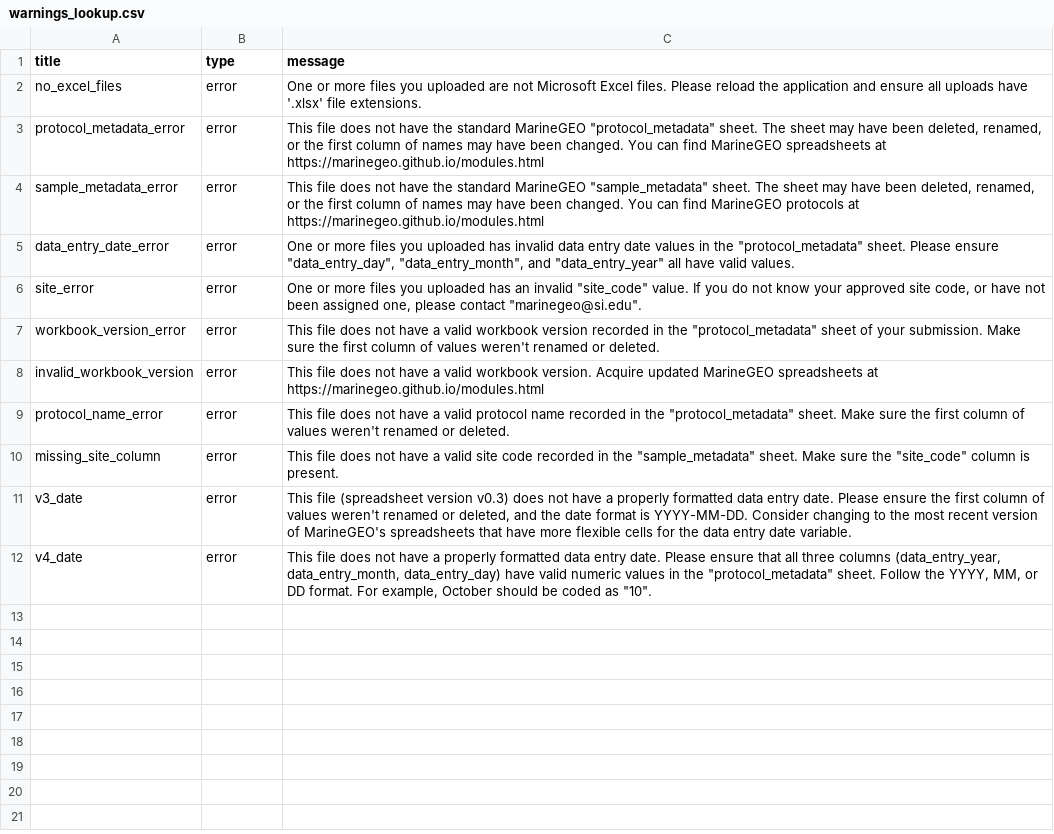
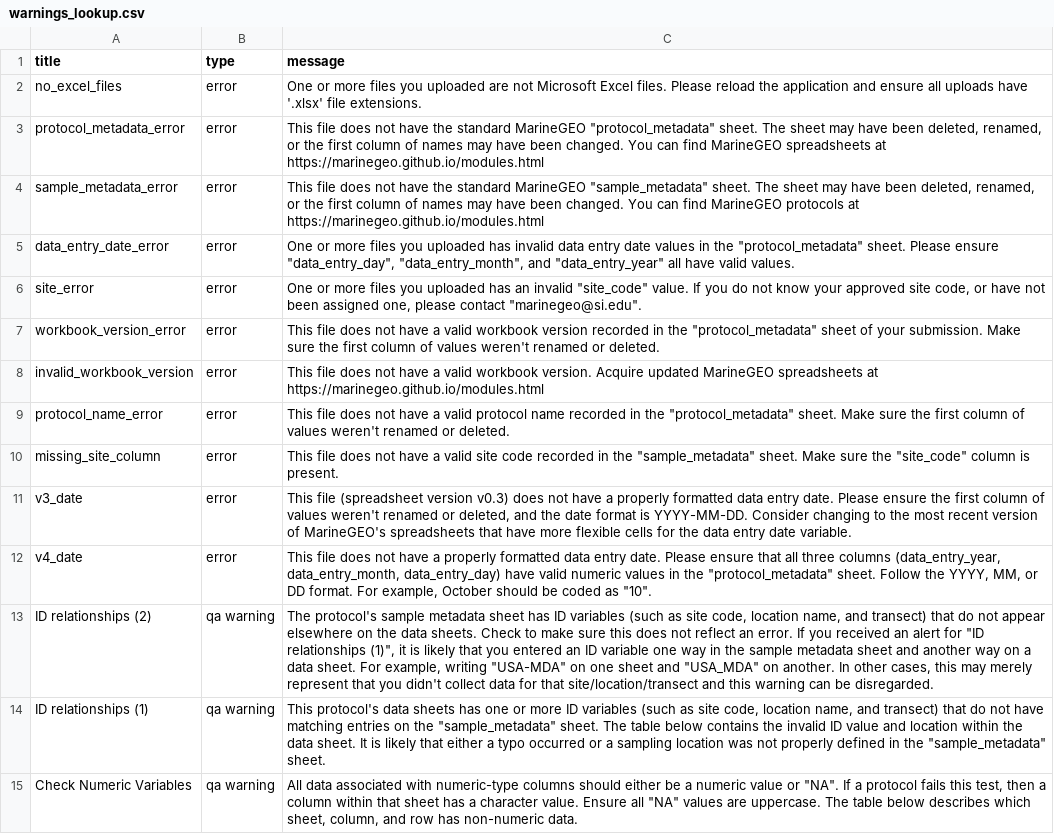
Before and after one commit to MarineGEO/data_portal, a CSV file: data_portal_prototype/data/warnings_lookup.csv, drawn as a sheet; the diff names each change by its address in the sheet, - before the commit and + after, or states it on an @@ line.

Commit message:
develop test RMD QA report

```diff
--- a/data_portal_prototype/data/warnings_lookup.csv
+++ b/data_portal_prototype/data/warnings_lookup.csv
+row 13: ID relationships (2) | qa warning | The protocol's sample metadata sheet has ID variables (such as site code, location name, and transect) that do not appear elsewhere on the data sheets. Check to make sure this does not reflect an error. If you received an alert for "ID relationships (1)", it is likely that you entered an ID variable one way in the sample metadata sheet and another way on a data sheet. For example, writing "USA-MDA" on one sheet and "USA_MDA" on another. In other cases, this may merely represent that you didn't collect data for that site/location/transect and this warning can be disregarded.
+row 14: ID relationships (1) | qa warning | This protocol's data sheets has one or more ID variables (such as site code, location name, and transect) that do not have matching entries on the "sample_metadata" sheet. The table below contains the invalid ID value and location within the data sheet. It is likely that either a typo occurred or a sampling location was not properly defined in the "sample_metadata" sheet.
+row 15: Check Numeric Variables | qa warning | All data associated with numeric-type columns should either be a numeric value or "NA". If a protocol fails this test, then a column within that sheet has a character value. Ensure all "NA" values are uppercase. The table below describes which sheet, column, and row has non-numeric data.
```
Also changed, not shown: 17 other files.
